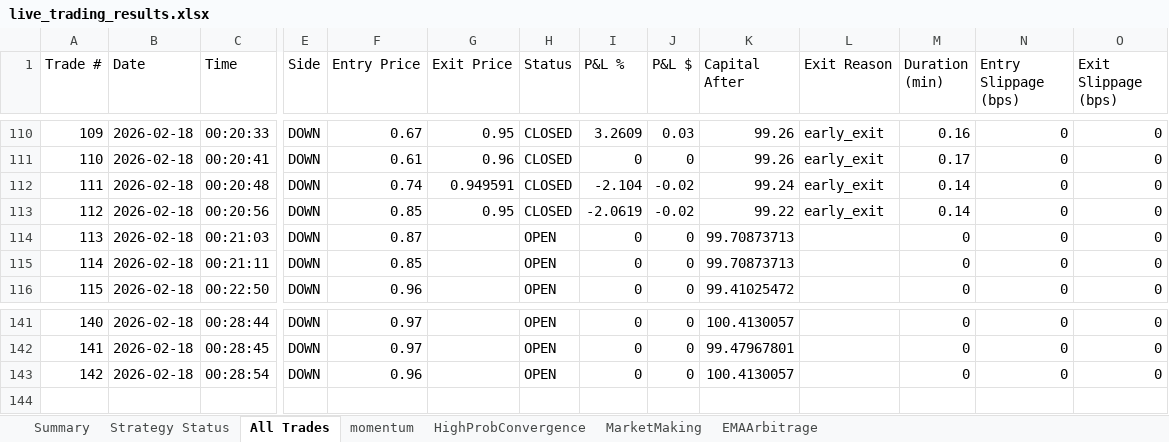
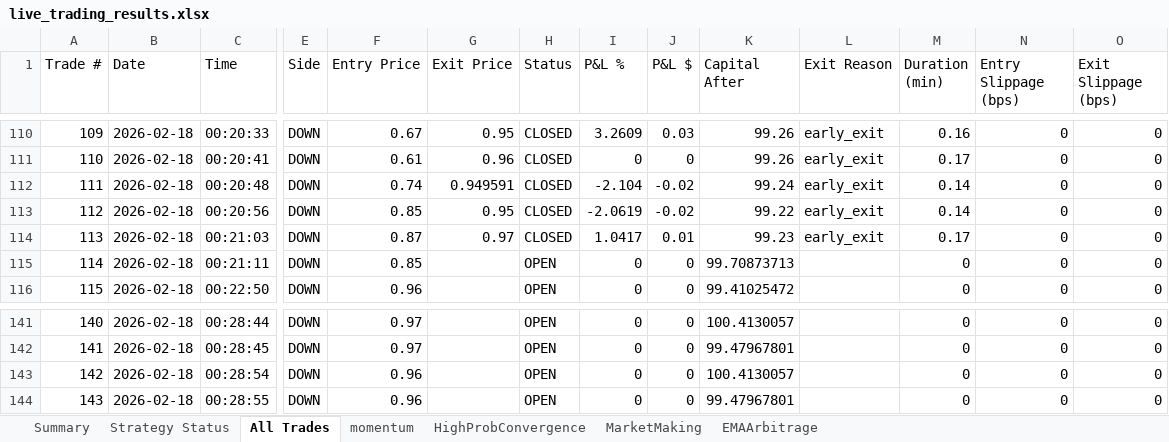
Before and after one commit to herbalclaw/polymarket-strategy-tester, an Excel workbook: live_trading_results.xlsx, sheet All Trades, drawn as a sheet; only a part is shown, gaps mark what is left out; values as stored, in another font and other column widths than the file's, no borders; rows hold the shown columns only; the diff names each change by its address in the sheet, - before the commit and + after, or states it on an @@ line.

Commit message:
Trade #85 closed at 2026-02-18 00:29:01 - unknown UNKNOWN +0.000%

```diff
--- a/live_trading_results.xlsx (sheet All Trades)
+++ b/live_trading_results.xlsx (sheet All Trades)
-G114 (Exit Price): (empty)
+G114 (Exit Price): 0.97
-H114 (Status): OPEN
+H114 (Status): CLOSED
-I114 (P&L %): 0
+I114 (P&L %): 1.0417
-J114 (P&L $): 0
+J114 (P&L $): 0.01
-K114 (Capital After): 99.70873713
+K114 (Capital After): 99.23
-L114 (Exit Reason): (empty)
+L114 (Exit Reason): early_exit
-M114 (Duration (min)): 0
+M114 (Duration (min)): 0.17
+row 144: 143 | 2026-02-18 | 00:28:55 | DOWN | 0.96 |  | OPEN | 0 | 0 | 99.47967801 |  | 0 | 0 | 0
```
Also changed, not shown: sheet MarketMaking, sheet momentum, sheet Summary, sheet Strategy Status.
